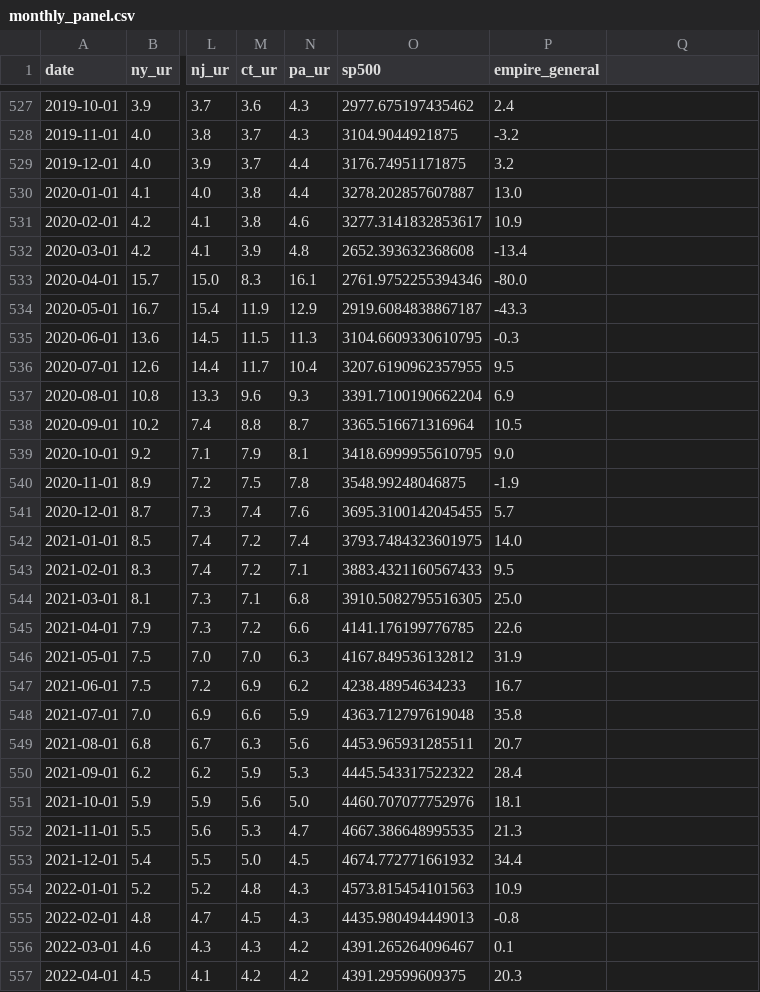
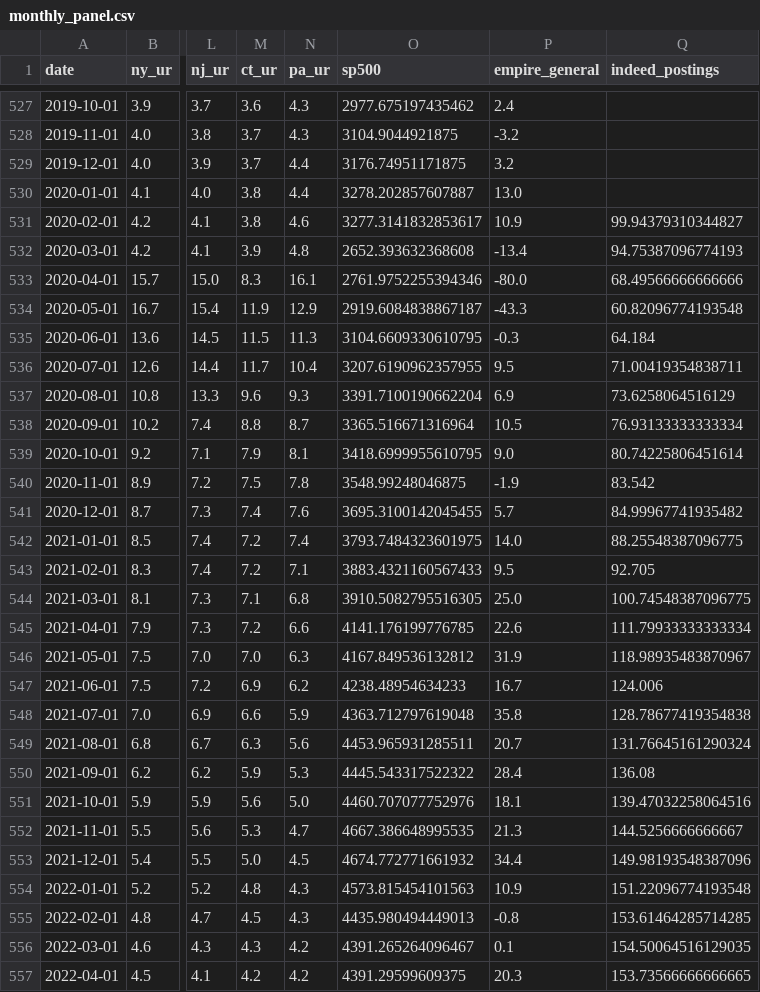
Before and after one commit to moali-26/nys-unemployment-forecast, a CSV file: data/processed/monthly_panel.csv, drawn as a sheet; only a part is shown, gaps mark what is left out; the diff covers the shown part only; the diff names each change by its address in the sheet, - before the commit and + after, or states it on an @@ line.

Commit message:
Add Indeed Hiring Lab NY job postings (indeed_postings)

```diff
--- a/data/processed/monthly_panel.csv
+++ b/data/processed/monthly_panel.csv
-Q1: (empty)
+Q1: indeed_postings
-Q531 (indeed_postings): (empty)
+Q531 (indeed_postings): 99.94379310344827
-Q532 (indeed_postings): (empty)
+Q532 (indeed_postings): 94.75387096774193
-Q533 (indeed_postings): (empty)
+Q533 (indeed_postings): 68.49566666666666
-Q534 (indeed_postings): (empty)
+Q534 (indeed_postings): 60.82096774193548
-Q535 (indeed_postings): (empty)
+Q535 (indeed_postings): 64.184
-Q536 (indeed_postings): (empty)
+Q536 (indeed_postings): 71.00419354838711
-Q537 (indeed_postings): (empty)
+Q537 (indeed_postings): 73.6258064516129
-Q538 (indeed_postings): (empty)
+Q538 (indeed_postings): 76.93133333333334
-Q539 (indeed_postings): (empty)
+Q539 (indeed_postings): 80.74225806451614
-Q540 (indeed_postings): (empty)
+Q540 (indeed_postings): 83.542
-Q541 (indeed_postings): (empty)
+Q541 (indeed_postings): 84.99967741935482
-Q542 (indeed_postings): (empty)
+Q542 (indeed_postings): 88.25548387096775
-Q543 (indeed_postings): (empty)
+Q543 (indeed_postings): 92.705
-Q544 (indeed_postings): (empty)
+Q544 (indeed_postings): 100.74548387096775
-Q545 (indeed_postings): (empty)
+Q545 (indeed_postings): 111.79933333333334
-Q546 (indeed_postings): (empty)
+Q546 (indeed_postings): 118.98935483870967
-Q547 (indeed_postings): (empty)
+Q547 (indeed_postings): 124.006
-Q548 (indeed_postings): (empty)
+Q548 (indeed_postings): 128.78677419354838
-Q549 (indeed_postings): (empty)
+Q549 (indeed_postings): 131.76645161290324
-Q550 (indeed_postings): (empty)
+Q550 (indeed_postings): 136.08
-Q551 (indeed_postings): (empty)
+Q551 (indeed_postings): 139.47032258064516
-Q552 (indeed_postings): (empty)
+Q552 (indeed_postings): 144.5256666666667
-Q553 (indeed_postings): (empty)
+Q553 (indeed_postings): 149.98193548387096
-Q554 (indeed_postings): (empty)
+Q554 (indeed_postings): 151.22096774193548
-Q555 (indeed_postings): (empty)
+Q555 (indeed_postings): 153.61464285714285
-Q556 (indeed_postings): (empty)
+Q556 (indeed_postings): 154.50064516129035
-Q557 (indeed_postings): (empty)
+Q557 (indeed_postings): 153.73566666666665
```
Also changed, not shown: 53 edited cells elsewhere in this file, 7 other files.
